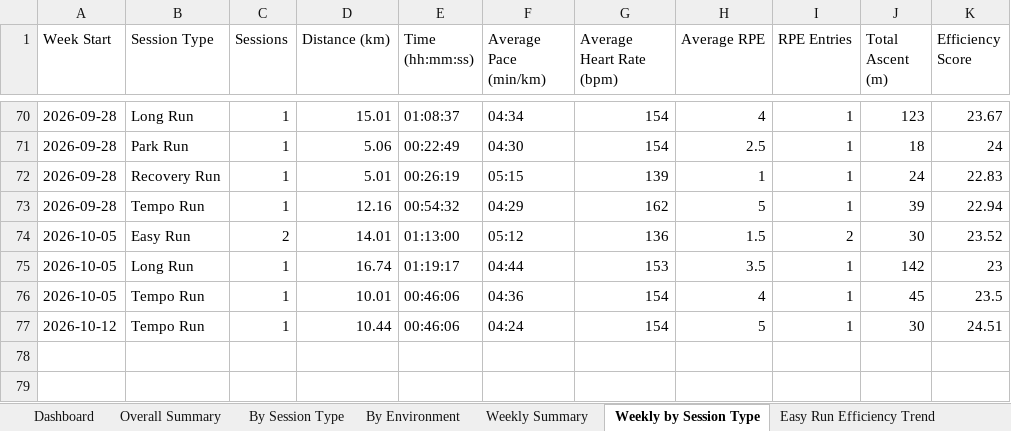
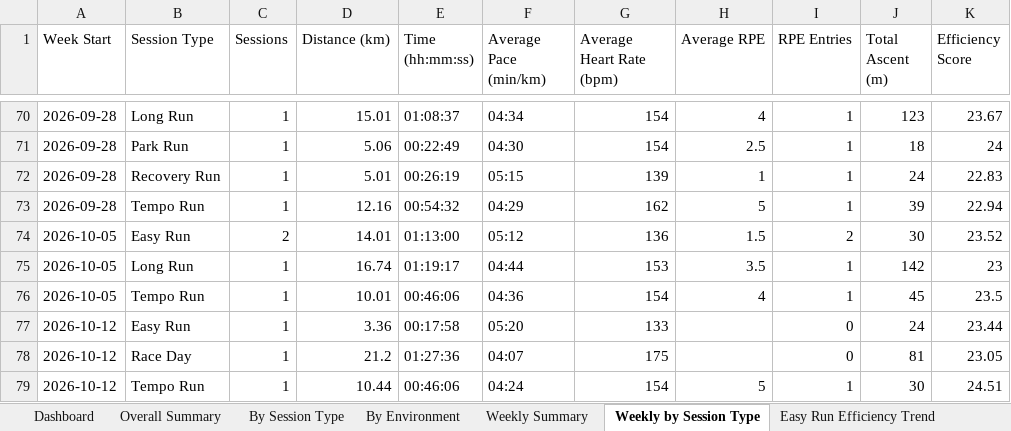
Before and after one commit to MrCoin221/garmin-training-platform, an Excel workbook: output/trend_summary.xlsx, sheet Weekly by Session Type, drawn as a sheet; only a part is shown, gaps mark what is left out; values as stored, in another font and other column widths than the file's, no borders; the diff names each change by its address in the sheet, - before the commit and + after, or states it on an @@ line.

```diff
--- a/output/trend_summary.xlsx (sheet Weekly by Session Type)
+++ b/output/trend_summary.xlsx (sheet Weekly by Session Type)
+row 77: 2026-10-12 | Easy Run | 1 | 3.36 | 00:17:58 | 05:20 | 133 |  | 0 | 24 | 23.44
+row 78: 2026-10-12 | Race Day | 1 | 21.2 | 01:27:36 | 04:07 | 175 |  | 0 | 81 | 23.05
```
Also changed, not shown: sheet Dashboard, sheet Easy HR Drift, sheet By Session Type, sheet Easy Run Efficiency Trend, sheet Outdoor Easy Efficiency, sheet Weekly Summary, 3 more sheets, hidden cells, charts or pictures, data/training_plan.xlsx, output/lap_summary.xlsx, 4 other files.
